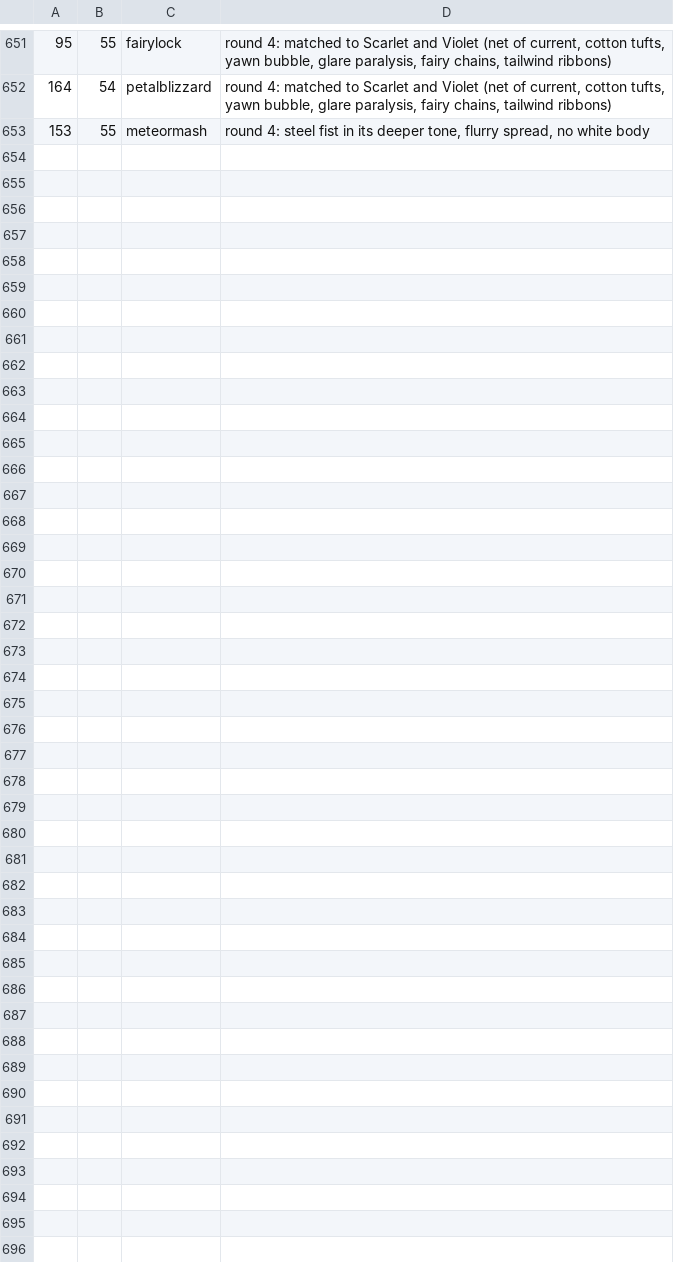
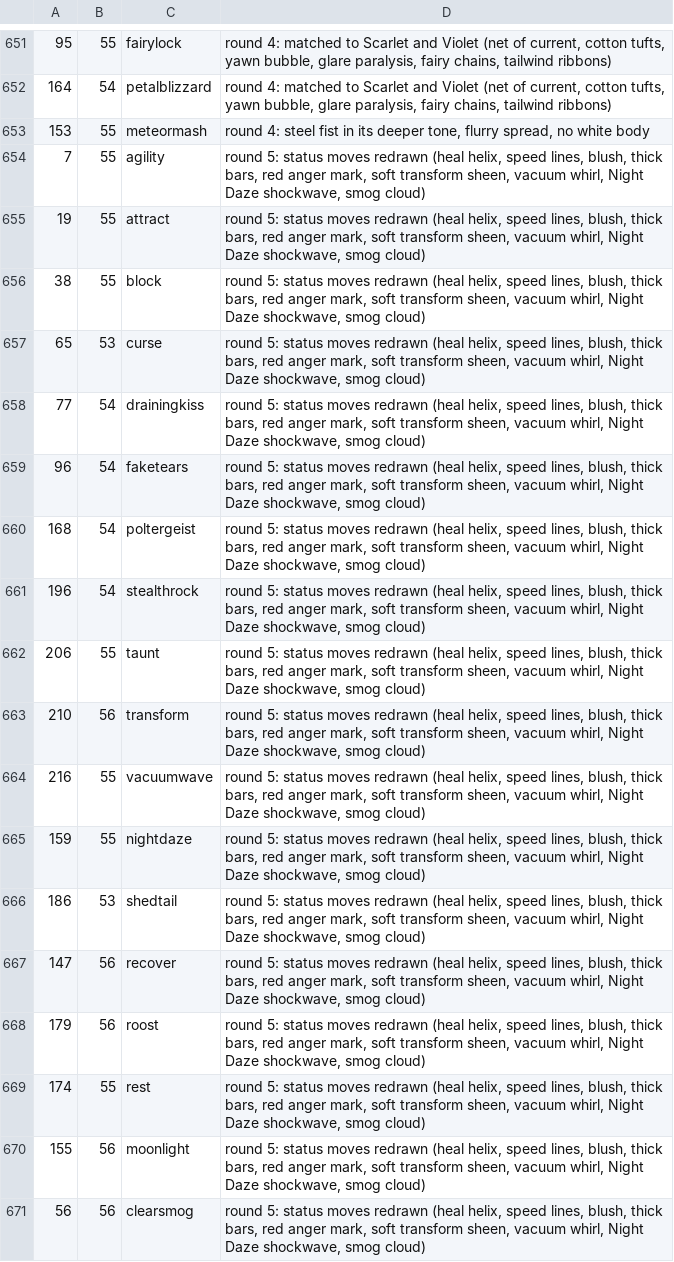
Before and after one commit to iambin2/ypl-site, a TSV file: docs/move-fx-work/final.tsv, drawn as a sheet; only a part is shown, gaps mark what is left out.

```diff
--- a/docs/move-fx-work/final.tsv
+++ b/docs/move-fx-work/final.tsv
@@ -653 +653,19 @@
 153	55	meteormash	round 4: steel fist in its deeper tone, flurry spread, no white body
+7	55	agility	round 5: status moves redrawn (heal helix, speed lines, blush, thick bars, red anger mark, soft transform sheen, vacuum whirl, Night Daze shockwave, smog cloud)
+19	55	attract	round 5: status moves redrawn (heal helix, speed lines, blush, thick bars, red anger mark, soft transform sheen, vacuum whirl, Night Daze shockwave, smog cloud)
+38	55	block	round 5: status moves redrawn (heal helix, speed lines, blush, thick bars, red anger mark, soft transform sheen, vacuum whirl, Night Daze shockwave, smog cloud)
+65	53	curse	round 5: status moves redrawn (heal helix, speed lines, blush, thick bars, red anger mark, soft transform sheen, vacuum whirl, Night Daze shockwave, smog cloud)
+77	54	drainingkiss	round 5: status moves redrawn (heal helix, speed lines, blush, thick bars, red anger mark, soft transform sheen, vacuum whirl, Night Daze shockwave, smog cloud)
+96	54	faketears	round 5: status moves redrawn (heal helix, speed lines, blush, thick bars, red anger mark, soft transform sheen, vacuum whirl, Night Daze shockwave, smog cloud)
+168	54	poltergeist	round 5: status moves redrawn (heal helix, speed lines, blush, thick bars, red anger mark, soft transform sheen, vacuum whirl, Night Daze shockwave, smog cloud)
+196	54	stealthrock	round 5: status moves redrawn (heal helix, speed lines, blush, thick bars, red anger mark, soft transform sheen, vacuum whirl, Night Daze shockwave, smog cloud)
+206	55	taunt	round 5: status moves redrawn (heal helix, speed lines, blush, thick bars, red anger mark, soft transform sheen, vacuum whirl, Night Daze shockwave, smog cloud)
+210	56	transform	round 5: status moves redrawn (heal helix, speed lines, blush, thick bars, red anger mark, soft transform sheen, vacuum whirl, Night Daze shockwave, smog cloud)
+216	55	vacuumwave	round 5: status moves redrawn (heal helix, speed lines, blush, thick bars, red anger mark, soft transform sheen, vacuum whirl, Night Daze shockwave, smog cloud)
+159	55	nightdaze	round 5: status moves redrawn (heal helix, speed lines, blush, thick bars, red anger mark, soft transform sheen, vacuum whirl, Night Daze shockwave, smog cloud)
+186	53	shedtail	round 5: status moves redrawn (heal helix, speed lines, blush, thick bars, red anger mark, soft transform sheen, vacuum whirl, Night Daze shockwave, smog cloud)
+147	56	recover	round 5: status moves redrawn (heal helix, speed lines, blush, thick bars, red anger mark, soft transform sheen, vacuum whirl, Night Daze shockwave, smog cloud)
+179	56	roost	round 5: status moves redrawn (heal helix, speed lines, blush, thick bars, red anger mark, soft transform sheen, vacuum whirl, Night Daze shockwave, smog cloud)
+174	55	rest	round 5: status moves redrawn (heal helix, speed lines, blush, thick bars, red anger mark, soft transform sheen, vacuum whirl, Night Daze shockwave, smog cloud)
+155	56	moonlight	round 5: status moves redrawn (heal helix, speed lines, blush, thick bars, red anger mark, soft transform sheen, vacuum whirl, Night Daze shockwave, smog cloud)
+56	56	clearsmog	round 5: status moves redrawn (heal helix, speed lines, blush, thick bars, red anger mark, soft transform sheen, vacuum whirl, Night Daze shockwave, smog cloud)
```
Also changed, not shown: 3 other files.
